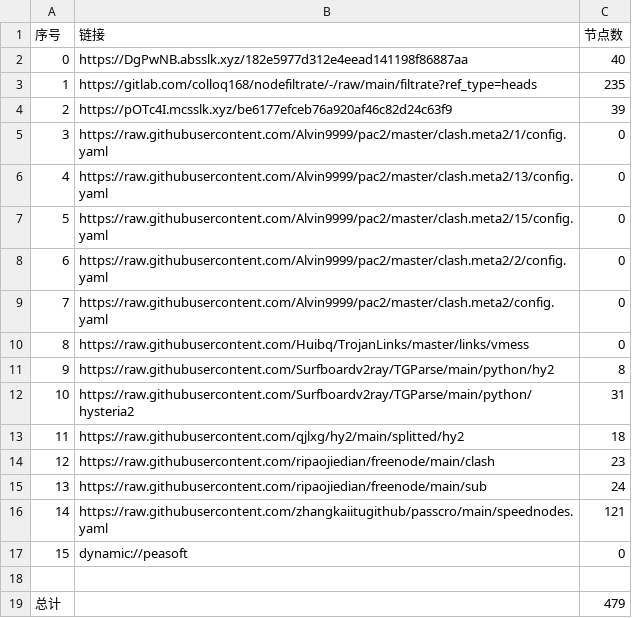
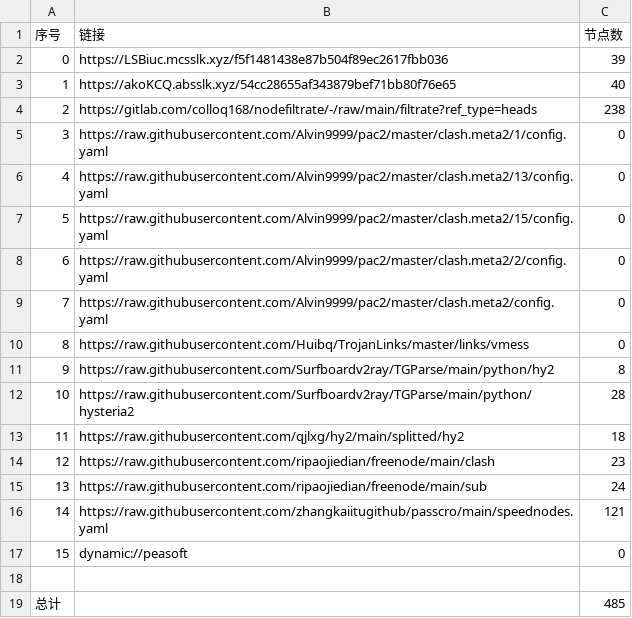
Before and after one commit to haygcao/NoMoreWalls, a CSV file: list_result.csv, drawn as a sheet.

```diff
--- a/list_result.csv
+++ b/list_result.csv
@@ -1,5 +1,5 @@
 序号,链接,节点数
-0,https://DgPwNB.absslk.xyz/182e5977d312e4eead141198f86887aa,40
-1,https://gitlab.com/colloq168/nodefiltrate/-/raw/main/filtrate?ref_type=heads,235
-2,https://pOTc4I.mcsslk.xyz/be6177efceb76a920af46c82d24c63f9,39
+0,https://LSBiuc.mcsslk.xyz/f5f1481438e87b504f89ec2617fbb036,39
+1,https://akoKCQ.absslk.xyz/54cc28655af343879bef71bb80f76e65,40
+2,https://gitlab.com/colloq168/nodefiltrate/-/raw/main/filtrate?ref_type=heads,238
 3,https://raw.githubusercontent.com/Alvin9999/pac2/master/clash.meta2/1/config.yaml,0
@@ -11,3 +11,3 @@
 9,https://raw.githubusercontent.com/Surfboardv2ray/TGParse/main/python/hy2,8
-10,https://raw.githubusercontent.com/Surfboardv2ray/TGParse/main/python/hysteria2,31
+10,https://raw.githubusercontent.com/Surfboardv2ray/TGParse/main/python/hysteria2,28
 11,https://raw.githubusercontent.com/qjlxg/hy2/main/splitted/hy2,18
@@ -18,2 +18,2 @@
 
-总计,,479
+总计,,485
```
Also changed, not shown: 31 other files.
